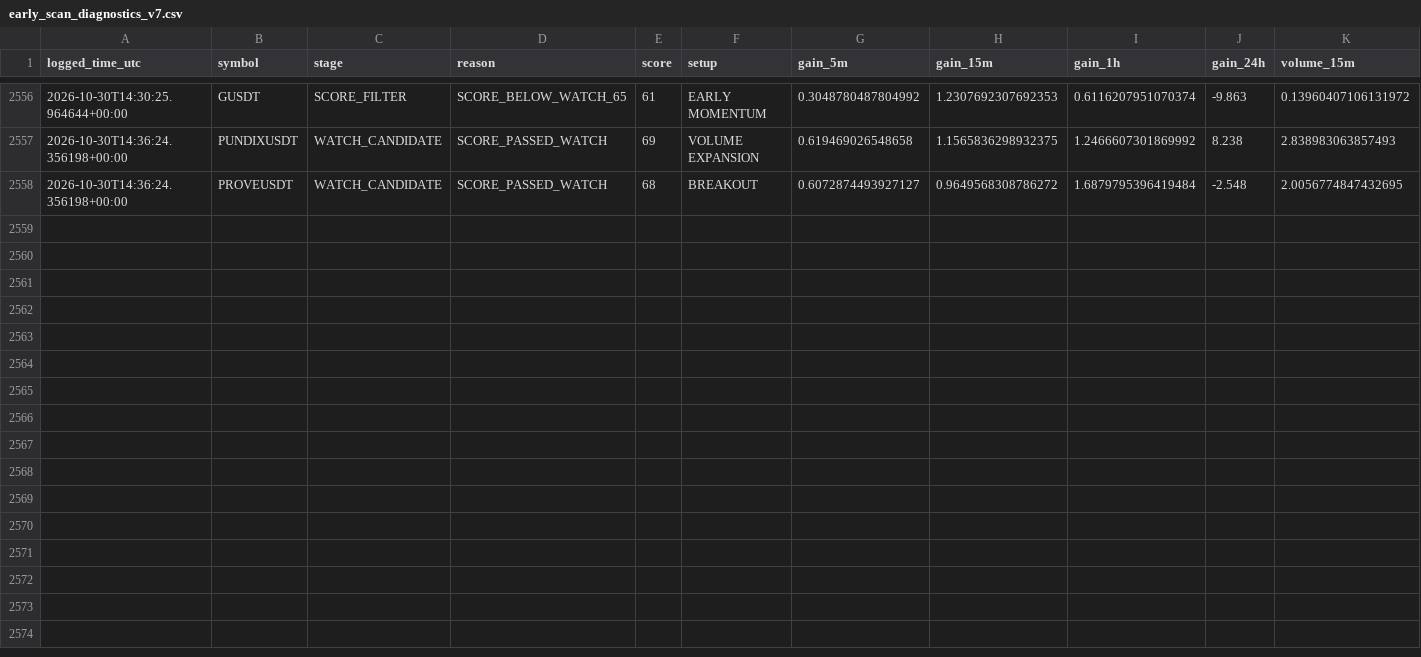
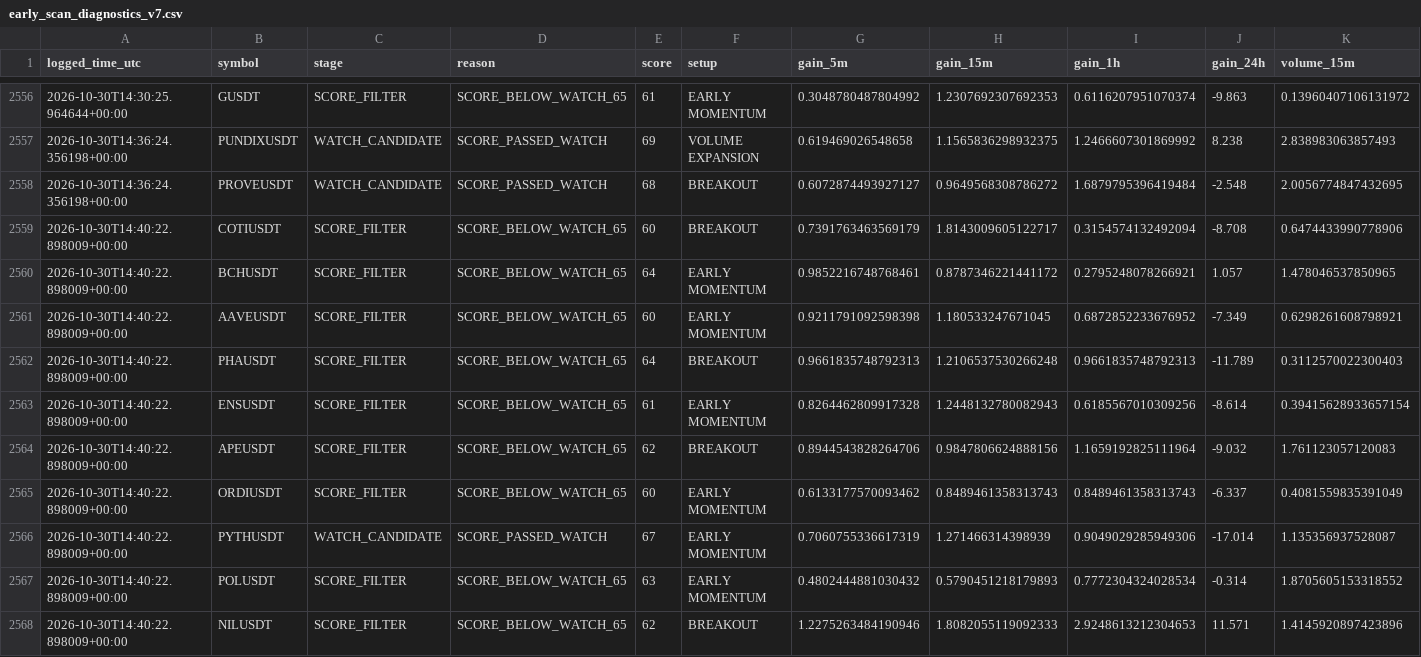
Before and after one commit to solom20232007/v7, a CSV file: early_scan_diagnostics_v7.csv, drawn as a sheet; only a part is shown, gaps mark what is left out; rows hold the shown columns only; the diff names each change by its address in the sheet, - before the commit and + after, or states it on an @@ line.

```diff
--- a/early_scan_diagnostics_v7.csv
+++ b/early_scan_diagnostics_v7.csv
+row 2559: 2026-10-30T14:40:22.898009+00:00 | COTIUSDT | SCORE_FILTER | SCORE_BELOW_WATCH_65 | 60 | BREAKOUT | 0.7391763463569179 | 1.8143009605122717 | 0.3154574132492094 | -8.708 | 0.6474433990778906
+row 2560: 2026-10-30T14:40:22.898009+00:00 | BCHUSDT | SCORE_FILTER | SCORE_BELOW_WATCH_65 | 64 | EARLY MOMENTUM | 0.9852216748768461 | 0.8787346221441172 | 0.2795248078266921 | 1.057 | 1.478046537850965
+row 2561: 2026-10-30T14:40:22.898009+00:00 | AAVEUSDT | SCORE_FILTER | SCORE_BELOW_WATCH_65 | 60 | EARLY MOMENTUM | 0.9211791092598398 | 1.180533247671045 | 0.6872852233676952 | -7.349 | 0.6298261608798921
+row 2562: 2026-10-30T14:40:22.898009+00:00 | PHAUSDT | SCORE_FILTER | SCORE_BELOW_WATCH_65 | 64 | BREAKOUT | 0.9661835748792313 | 1.2106537530266248 | 0.9661835748792313 | -11.789 | 0.3112570022300403
+row 2563: 2026-10-30T14:40:22.898009+00:00 | ENSUSDT | SCORE_FILTER | SCORE_BELOW_WATCH_65 | 61 | EARLY MOMENTUM | 0.8264462809917328 | 1.2448132780082943 | 0.6185567010309256 | -8.614 | 0.39415628933657154
+row 2564: 2026-10-30T14:40:22.898009+00:00 | APEUSDT | SCORE_FILTER | SCORE_BELOW_WATCH_65 | 62 | BREAKOUT | 0.8944543828264706 | 0.9847806624888156 | 1.1659192825111964 | -9.032 | 1.761123057120083
+row 2565: 2026-10-30T14:40:22.898009+00:00 | ORDIUSDT | SCORE_FILTER | SCORE_BELOW_WATCH_65 | 60 | EARLY MOMENTUM | 0.6133177570093462 | 0.8489461358313743 | 0.8489461358313743 | -6.337 | 0.4081559835391049
+row 2566: 2026-10-30T14:40:22.898009+00:00 | PYTHUSDT | WATCH_CANDIDATE | SCORE_PASSED_WATCH | 67 | EARLY MOMENTUM | 0.7060755336617319 | 1.271466314398939 | 0.9049029285949306 | -17.014 | 1.135356937528087
+row 2567: 2026-10-30T14:40:22.898009+00:00 | POLUSDT | SCORE_FILTER | SCORE_BELOW_WATCH_65 | 63 | EARLY MOMENTUM | 0.4802444881030432 | 0.5790451218179893 | 0.7772304324028534 | -0.314 | 1.8705605153318552
+row 2568: 2026-10-30T14:40:22.898009+00:00 | NILUSDT | SCORE_FILTER | SCORE_BELOW_WATCH_65 | 62 | BREAKOUT | 1.2275263484190946 | 1.8082055119092333 | 2.9248613212304653 | 11.571 | 1.4145920897423896
```
Also changed, not shown: early_watch_log_v7.csv, 1 other file.
